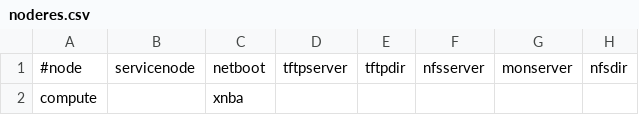
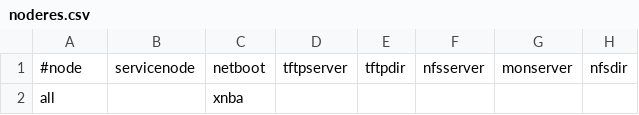
Before and after one commit to hansthen/pxe, a CSV file: tables/noderes.csv, drawn as a sheet; only a part is shown; the diff names each change by its address in the sheet, - before the commit and + after, or states it on an @@ line.

```diff
--- a/tables/noderes.csv
+++ b/tables/noderes.csv
-A2: compute
+A2: all
```
Also changed, not shown: tables/networks.csv, tables/site.csv, 7 other files.
